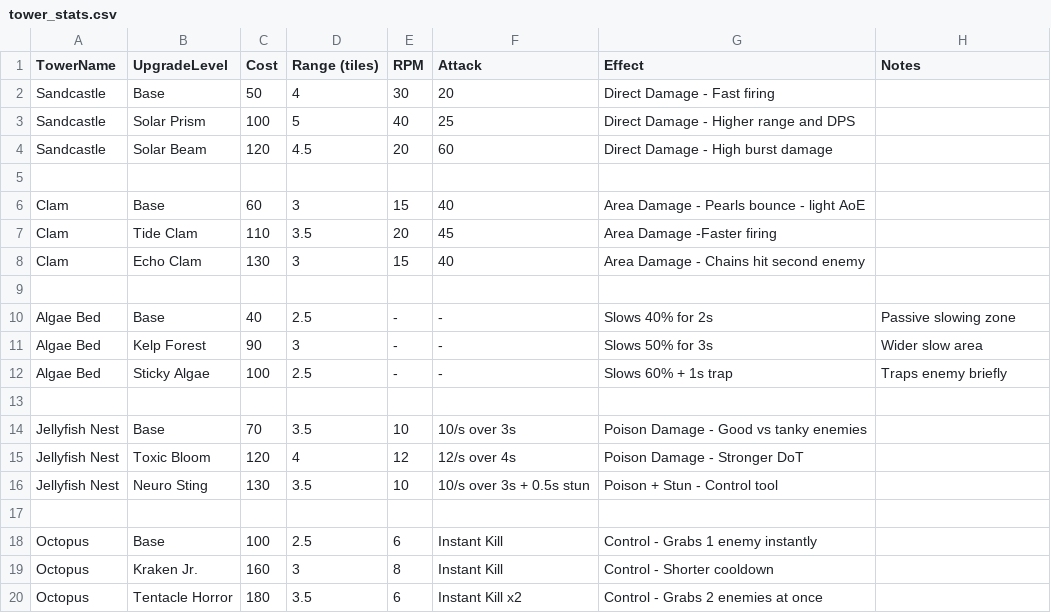
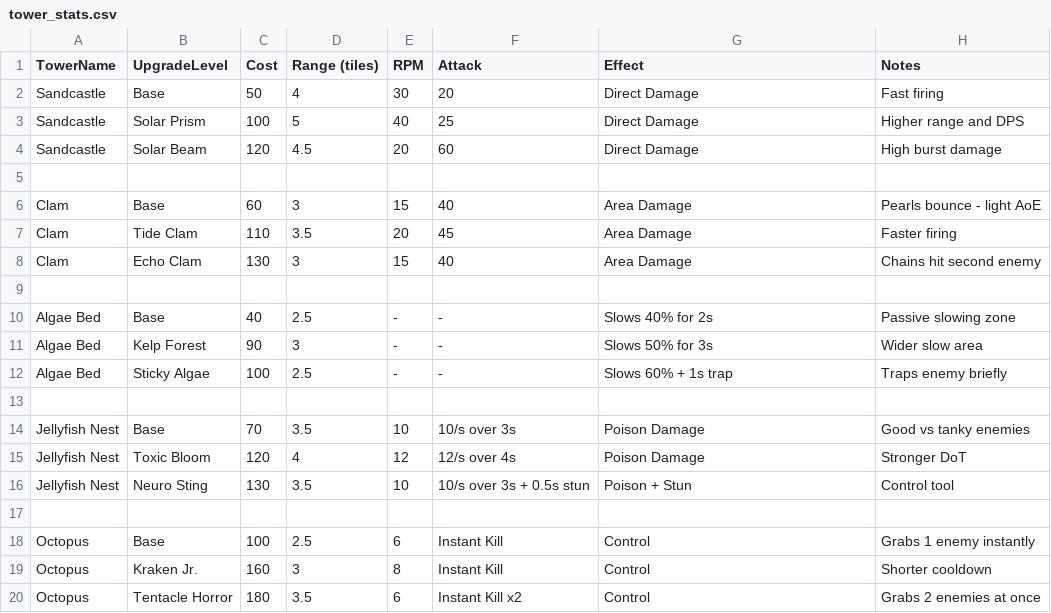
Before and after one commit to lorenzo-ottaviani/tower-defense, a CSV file: assets/game_design_tables/tower_stats.csv, drawn as a sheet.

Commit message:
fix: fix csv errors in tower_stats.csv 2

```diff
--- a/assets/game_design_tables/tower_stats.csv
+++ b/assets/game_design_tables/tower_stats.csv
@@ -1,9 +1,9 @@
 TowerName,UpgradeLevel,Cost,Range (tiles),RPM,Attack,Effect,Notes
-Sandcastle,Base,50,4,30,20,Direct Damage - Fast firing
-Sandcastle,Solar Prism,100,5,40,25,Direct Damage - Higher range and DPS
-Sandcastle,Solar Beam,120,4.5,20,60,Direct Damage - High burst damage
+Sandcastle,Base,50,4,30,20,Direct Damage,Fast firing
+Sandcastle,Solar Prism,100,5,40,25,Direct Damage,Higher range and DPS
+Sandcastle,Solar Beam,120,4.5,20,60,Direct Damage,High burst damage
 
-Clam,Base,60,3,15,40,Area Damage - Pearls bounce - light AoE
-Clam,Tide Clam,110,3.5,20,45,Area Damage -Faster firing
-Clam,Echo Clam,130,3,15,40,Area Damage - Chains hit second enemy
+Clam,Base,60,3,15,40,Area Damage,Pearls bounce - light AoE
+Clam,Tide Clam,110,3.5,20,45,Area Damage,Faster firing
+Clam,Echo Clam,130,3,15,40,Area Damage,Chains hit second enemy
 
@@ -13,8 +13,8 @@ Algae Bed,Sticky Algae,100,2.5,-,-,Slows 60% + 1s trap,Traps enemy briefly
 
-Jellyfish Nest,Base,70,3.5,10,10/s over 3s,Poison Damage - Good vs tanky enemies
-Jellyfish Nest,Toxic Bloom,120,4,12,12/s over 4s,Poison Damage - Stronger DoT
-Jellyfish Nest,Neuro Sting,130,3.5,10,10/s over 3s + 0.5s stun,Poison + Stun - Control tool
+Jellyfish Nest,Base,70,3.5,10,10/s over 3s,Poison Damage,Good vs tanky enemies
+Jellyfish Nest,Toxic Bloom,120,4,12,12/s over 4s,Poison Damage,Stronger DoT
+Jellyfish Nest,Neuro Sting,130,3.5,10,10/s over 3s + 0.5s stun,Poison + Stun,Control tool
 
-Octopus,Base,100,2.5,6,Instant Kill,Control - Grabs 1 enemy instantly
-Octopus,Kraken Jr.,160,3,8,Instant Kill,Control - Shorter cooldown
-Octopus,Tentacle Horror,180,3.5,6,Instant Kill x2,Control - Grabs 2 enemies at once
+Octopus,Base,100,2.5,6,Instant Kill,Control,Grabs 1 enemy instantly
+Octopus,Kraken Jr.,160,3,8,Instant Kill,Control,Shorter cooldown
+Octopus,Tentacle Horror,180,3.5,6,Instant Kill x2,Control,Grabs 2 enemies at once
```
